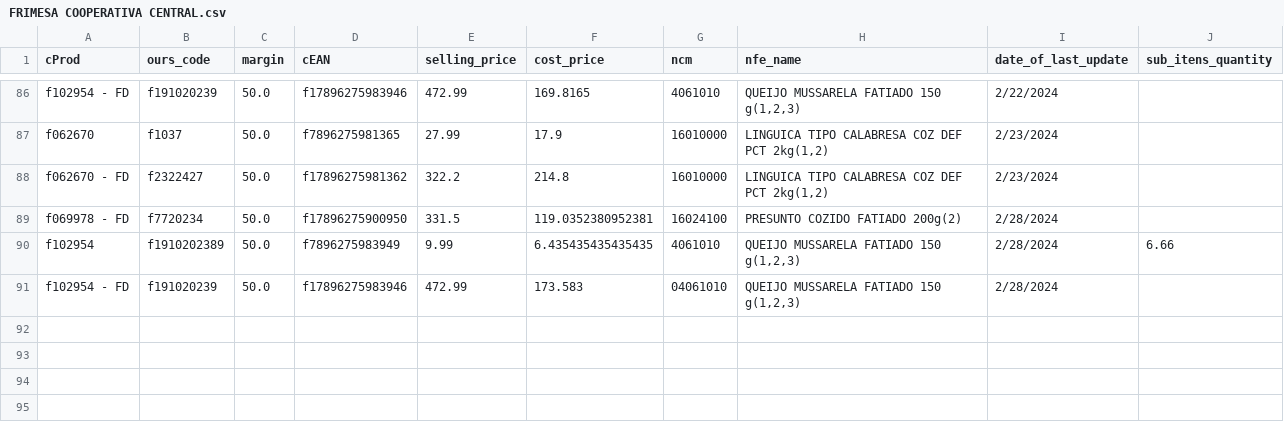
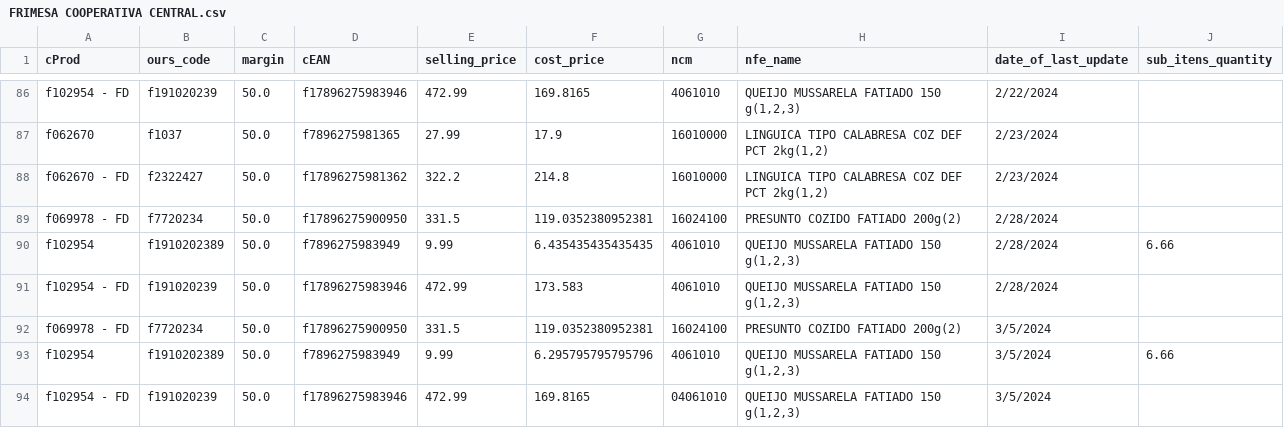
Before and after one commit to I3run01/bot-update-price-python, a CSV file: database/FRIMESA COOPERATIVA CENTRAL.csv, drawn as a sheet; only a part is shown, gaps mark what is left out.

```diff
--- a/database/FRIMESA COOPERATIVA CENTRAL.csv
+++ b/database/FRIMESA COOPERATIVA CENTRAL.csv
@@ -90,2 +90,5 @@ f069978 - FD,f7720234,50.0,f17896275900950,331.5,119.0352380952381,16024100,PRES
 f102954,f1910202389,50.0,f7896275983949,9.99,6.435435435435435,4061010,"QUEIJO MUSSARELA FATIADO 150 g(1,2,3)",2/28/2024,6.66
-f102954 - FD,f191020239,50.0,f17896275983946,472.99,173.583,04061010,"QUEIJO MUSSARELA FATIADO 150 g(1,2,3)",2/28/2024,
+f102954 - FD,f191020239,50.0,f17896275983946,472.99,173.583,4061010,"QUEIJO MUSSARELA FATIADO 150 g(1,2,3)",2/28/2024,
+f069978 - FD,f7720234,50.0,f17896275900950,331.5,119.0352380952381,16024100,PRESUNTO COZIDO FATIADO 200g(2),3/5/2024,
+f102954,f1910202389,50.0,f7896275983949,9.99,6.295795795795796,4061010,"QUEIJO MUSSARELA FATIADO 150 g(1,2,3)",3/5/2024,6.66
+f102954 - FD,f191020239,50.0,f17896275983946,472.99,169.8165,04061010,"QUEIJO MUSSARELA FATIADO 150 g(1,2,3)",3/5/2024,
```
Also changed, not shown: database/Nestle Brasil Ltda.csv, 2 other files.
